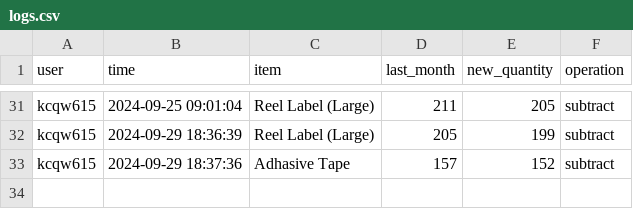
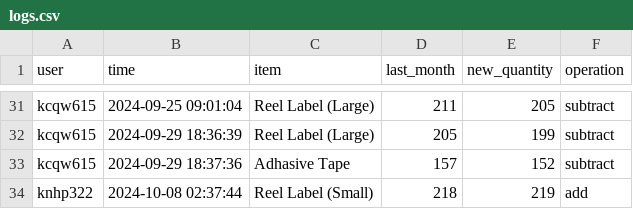
Before and after one commit to shehabsow/STG-2024, a CSV file: logs.csv, drawn as a sheet; only a part is shown, gaps mark what is left out.

Commit message:
Updated logs CSV

```diff
--- a/logs.csv
+++ b/logs.csv
@@ -33 +33,2 @@ kcqw615,2024-09-29 18:36:39,Reel Label (Large),205,199,subtract
 kcqw615,2024-09-29 18:37:36,Adhasive Tape,157,152,subtract
+knhp322,2024-10-08 02:37:44,Reel Label (Small),218,219,add
```
